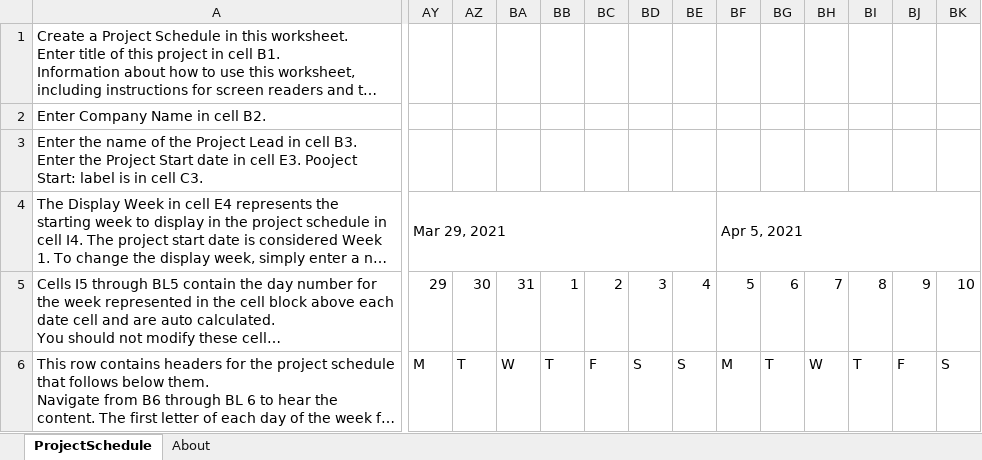
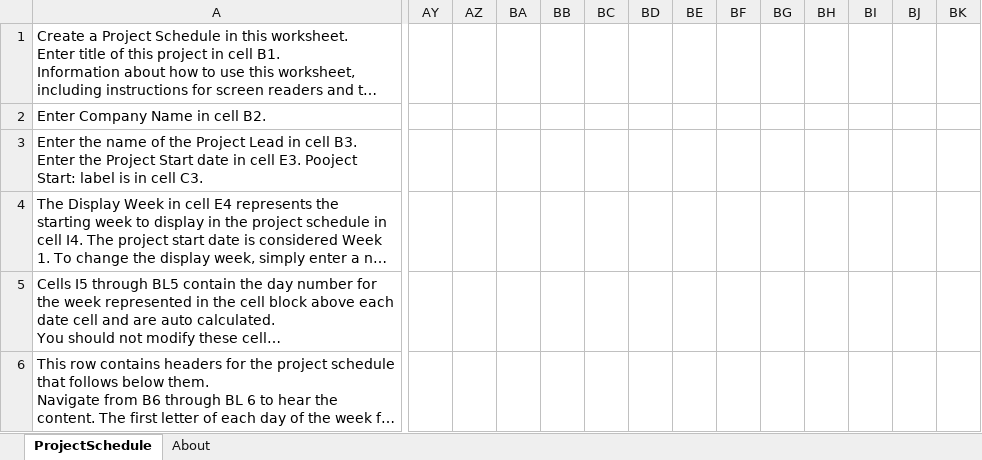
Before and after one commit to James-Sergeant/NetworksVOIP, an Excel workbook: docs/Gantt Chart.xlsx, sheet ProjectSchedule, drawn as a sheet; only a part is shown, gaps mark what is left out; long unchanged cells end in …; values as stored, in another font and other column widths than the file's, no cell formats; conditional formats not drawn; removed rows and columns are numbered as before the commit, all else as after; the diff covers the shown part only; the diff names each change by its address in the sheet, - before the commit and + after, or states it on an @@ line.

```diff
--- a/docs/Gantt Chart.xlsx (sheet ProjectSchedule)
+++ b/docs/Gantt Chart.xlsx (sheet ProjectSchedule)
-AY4: Mar 29, 2021
+AY4: (empty)
-AY4:BE4 merged
-BF4: Apr 5, 2021
+BF4: (empty)
-BF4:BL4 merged
-AY5: 29
+AY5: (empty)
-AZ5: 30
+AZ5: (empty)
-BA5: 31
+BA5: (empty)
-BB5: 1
+BB5: (empty)
-BC5: 2
+BC5: (empty)
-BD5: 3
+BD5: (empty)
-BE5: 4
+BE5: (empty)
-BF5: 5
+BF5: (empty)
-BG5: 6
+BG5: (empty)
-BH5: 7
+BH5: (empty)
-BI5: 8
+BI5: (empty)
-BJ5: 9
+BJ5: (empty)
-BK5: 10
+BK5: (empty)
-AY6: M
+AY6: (empty)
-AZ6: T
+AZ6: (empty)
-BA6: W
+BA6: (empty)
-BB6: T
+BB6: (empty)
-BC6: F
+BC6: (empty)
-BD6: S
+BD6: (empty)
-BE6: S
+BE6: (empty)
-BF6: M
+BF6: (empty)
-BG6: T
+BG6: (empty)
-BH6: W
+BH6: (empty)
-BI6: T
+BI6: (empty)
-BJ6: F
+BJ6: (empty)
-BK6: S
+BK6: (empty)
```
Also changed, not shown: 8 added rows, 9 removed rows and 27 edited cells elsewhere in this sheet, cell formats, hidden cells, 9 other files.
